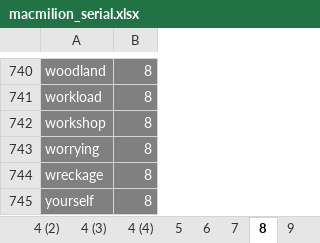
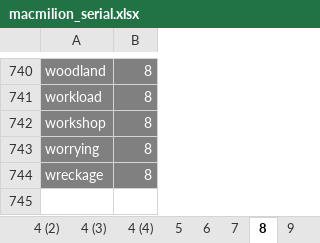
Before and after one commit to niyaou/IPS, an Excel workbook: macmilion_serial.xlsx, sheet 8, drawn as a sheet; only a part is shown, gaps mark what is left out; values as stored, in another font and other column widths than the file's, no borders; the diff names each change by its address in the sheet, - before the commit and + after, or states it on an @@ line.

```diff
--- a/macmilion_serial.xlsx (sheet 8)
+++ b/macmilion_serial.xlsx (sheet 8)
-row 745: yourself | 8
```
Also changed, not shown: sheet 4 (4), sheet 7, sheet 4 (3), sheet 6, formulas that keep their value.
